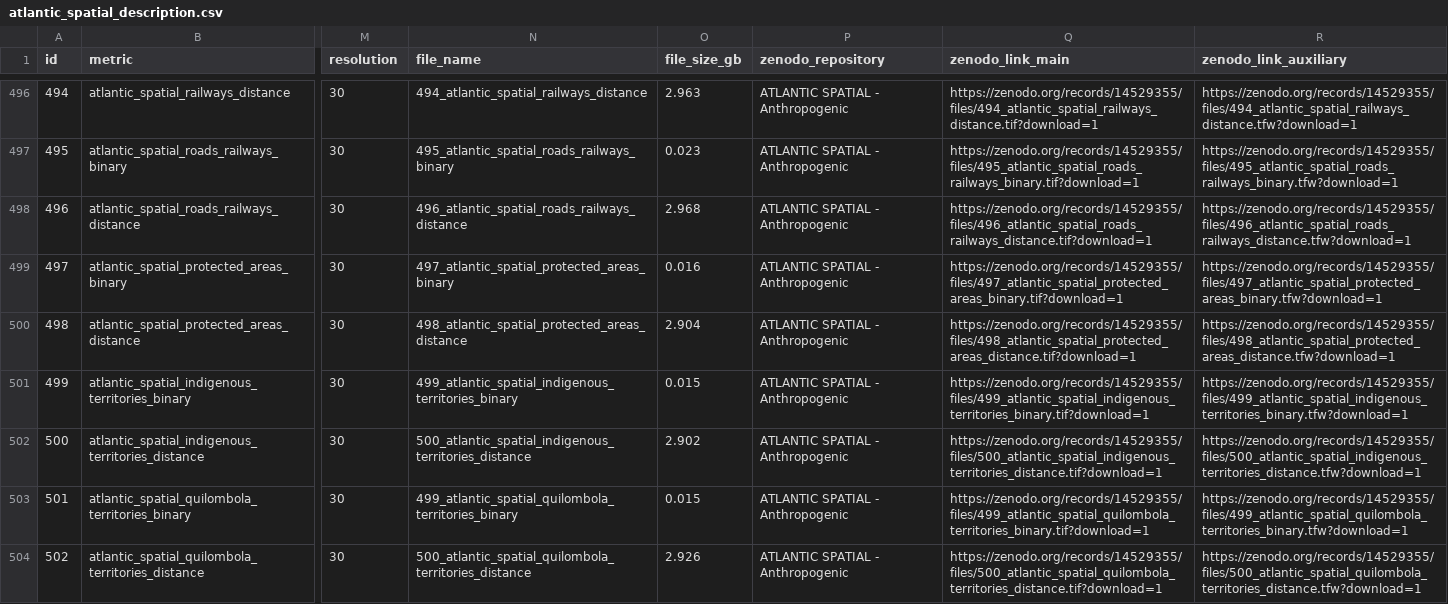
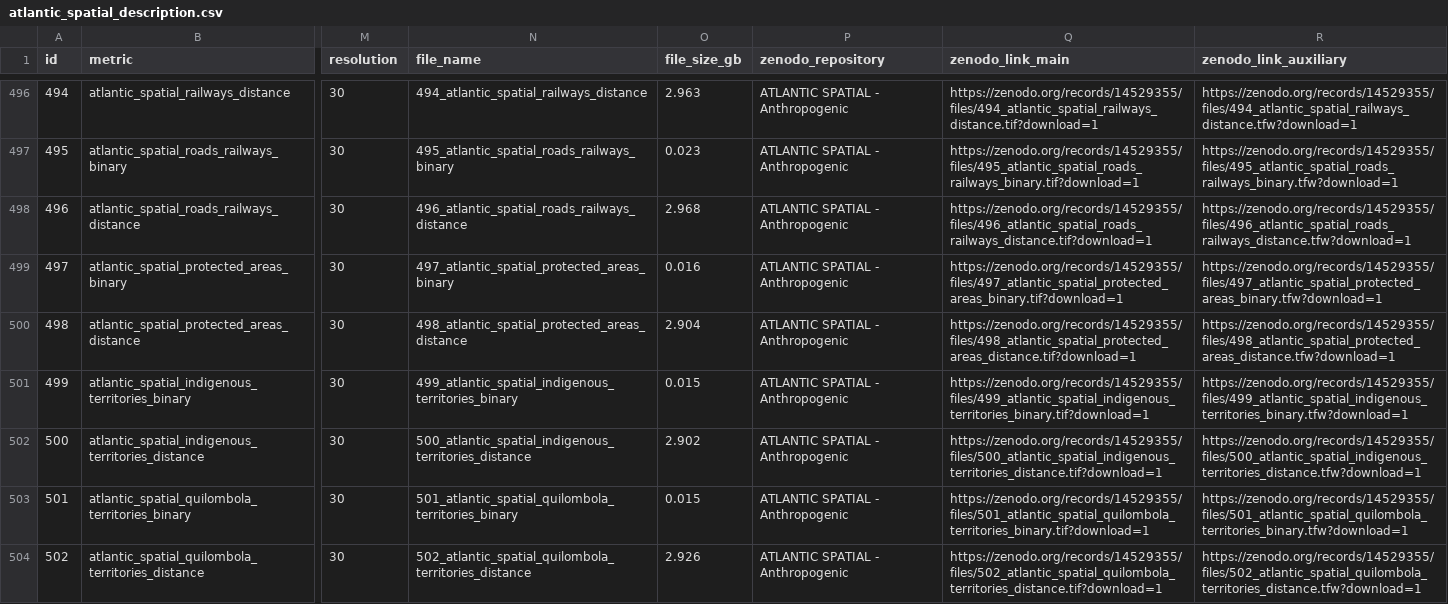
Before and after one commit to mauriciovancine/ATLANTIC-SPATIAL, a CSV file: data/atlantic_spatial_description.csv, drawn as a sheet; only a part is shown, gaps mark what is left out; the diff names each change by its address in the sheet, - before the commit and + after, or states it on an @@ line.

Commit message:
update atlantic_spatial and htmk zenodos

```diff
--- a/data/atlantic_spatial_description.csv
+++ b/data/atlantic_spatial_description.csv
-N503 (file_name): 499_atlantic_spatial_quilombola_territories_binary
+N503 (file_name): 501_atlantic_spatial_quilombola_territories_binary
-Q503 (zenodo_link_main): https://zenodo.org/records/14529355/files/499_atlantic_spatial_quilombola_territories_binary.tif?download=1
+Q503 (zenodo_link_main): https://zenodo.org/records/14529355/files/501_atlantic_spatial_quilombola_territories_binary.tif?download=1
-R503 (zenodo_link_auxiliary): https://zenodo.org/records/14529355/files/499_atlantic_spatial_quilombola_territories_binary.tfw?download=1
+R503 (zenodo_link_auxiliary): https://zenodo.org/records/14529355/files/501_atlantic_spatial_quilombola_territories_binary.tfw?download=1
-N504 (file_name): 500_atlantic_spatial_quilombola_territories_distance
+N504 (file_name): 502_atlantic_spatial_quilombola_territories_distance
-Q504 (zenodo_link_main): https://zenodo.org/records/14529355/files/500_atlantic_spatial_quilombola_territories_distance.tif?download=1
+Q504 (zenodo_link_main): https://zenodo.org/records/14529355/files/502_atlantic_spatial_quilombola_territories_distance.tif?download=1
-R504 (zenodo_link_auxiliary): https://zenodo.org/records/14529355/files/500_atlantic_spatial_quilombola_territories_distance.tfw?download=1
+R504 (zenodo_link_auxiliary): https://zenodo.org/records/14529355/files/502_atlantic_spatial_quilombola_territories_distance.tfw?download=1
```
Also changed, not shown: 17 other files.
